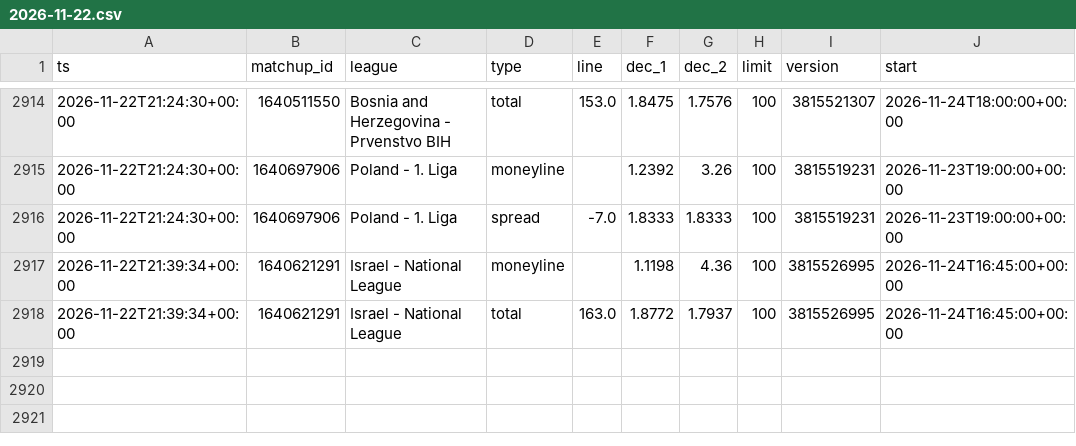
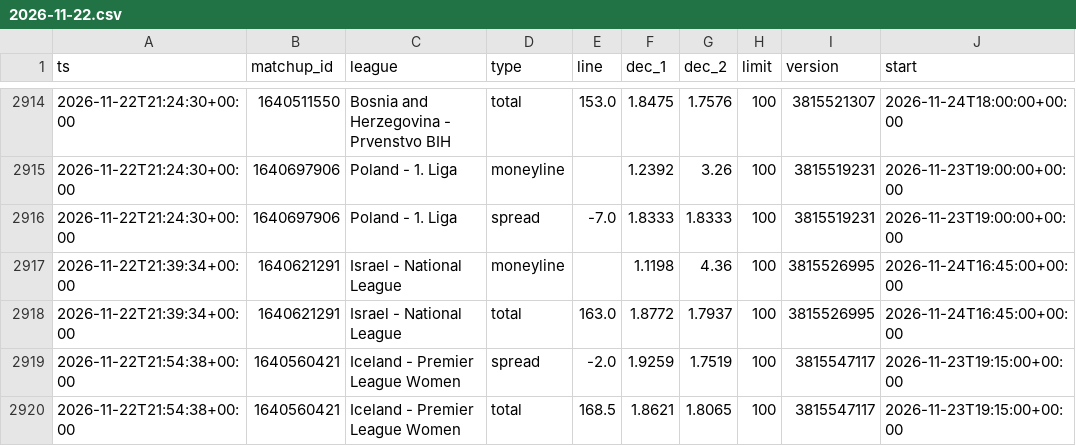
Before and after one commit to dataztrul/hoopsedge-odds, a CSV file: data/odds/2026-11-22.csv, drawn as a sheet; only a part is shown, gaps mark what is left out.

```diff
--- a/data/odds/2026-11-22.csv
+++ b/data/odds/2026-11-22.csv
@@ -2918 +2918,3 @@ ts,matchup_id,league,type,line,dec_1,dec_2,limit,version,start
 2026-11-22T21:39:34+00:00,1640621291,Israel - National League,total,163.0,1.8772,1.7937,100,3815526995,2026-11-24T16:45:00+00:00
+2026-11-22T21:54:38+00:00,1640560421,Iceland - Premier League Women,spread,-2.0,1.9259,1.7519,100,3815547117,2026-11-23T19:15:00+00:00
+2026-11-22T21:54:38+00:00,1640560421,Iceland - Premier League Women,total,168.5,1.8621,1.8065,100,3815547117,2026-11-23T19:15:00+00:00
```
Also changed, not shown: data/matchups.csv, 1 other file.
